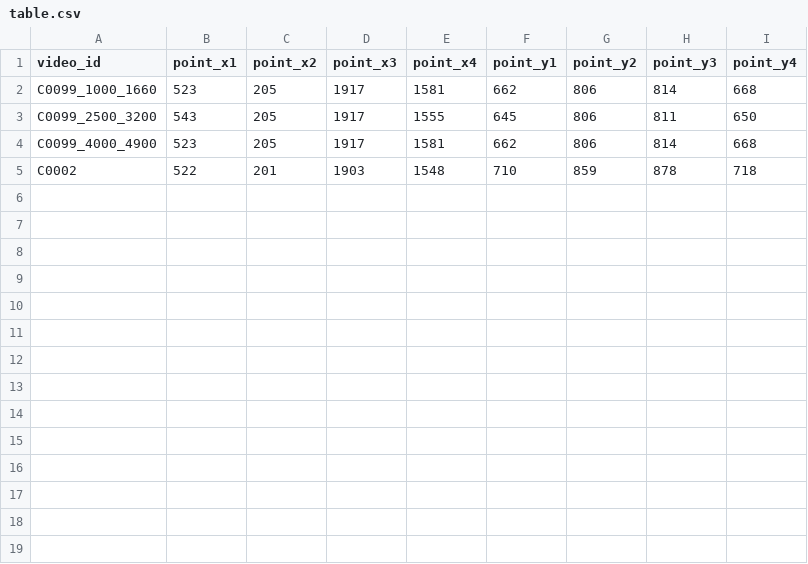
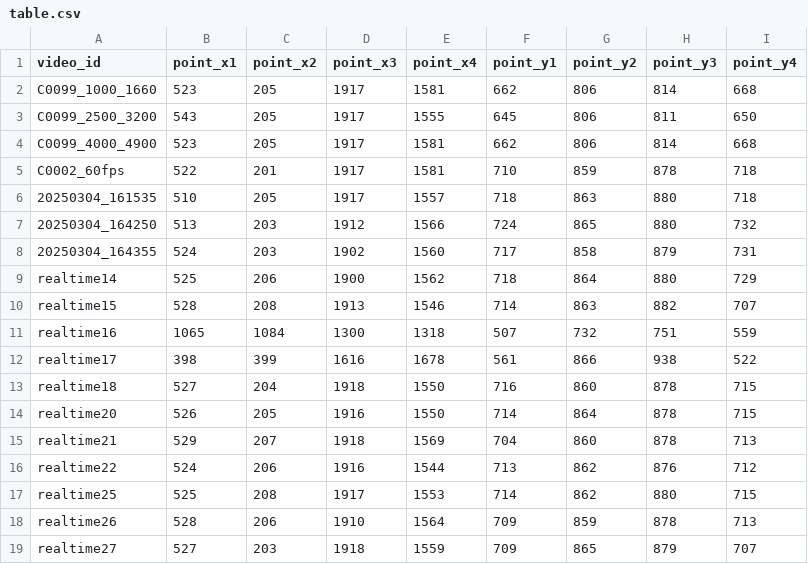
Before and after one commit to koteruon/yolov7, a CSV file: pitching_machine/table.csv, drawn as a sheet.

```diff
--- a/pitching_machine/table.csv
+++ b/pitching_machine/table.csv
@@ -4,2 +4,16 @@ C0099_2500_3200,543,205,1917,1555,645,806,811,650
 C0099_4000_4900,523,205,1917,1581,662,806,814,668
-C0002,522,201,1903,1548,710,859,878,718
+C0002_60fps,522,201,1917,1581,710,859,878,718
+20250304_161535,510,205,1917,1557,718,863,880,718
+20250304_164250,513,203,1912,1566,724,865,880,732
+20250304_164355,524,203,1902,1560,717,858,879,731
+realtime14,525,206,1900,1562,718,864,880,729
+realtime15,528,208,1913,1546,714,863,882,707
+realtime16,1065,1084,1300,1318,507,732,751,559
+realtime17,398,399,1616,1678,561,866,938,522
+realtime18,527,204,1918,1550,716,860,878,715
+realtime20,526,205,1916,1550,714,864,878,715
+realtime21,529,207,1918,1569,704,860,878,713
+realtime22,524,206,1916,1544,713,862,876,712
+realtime25,525,208,1917,1553,714,862,880,715
+realtime26,528,206,1910,1564,709,859,878,713
+realtime27,527,203,1918,1559,709,865,879,707
```
Also changed, not shown: pitching_machine/checkpoint.csv, pitching_machine/pitching.csv, 3 other files.
